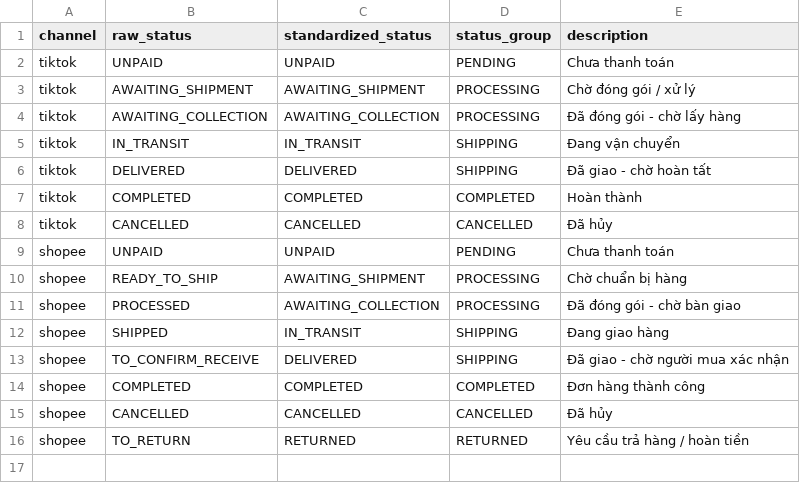
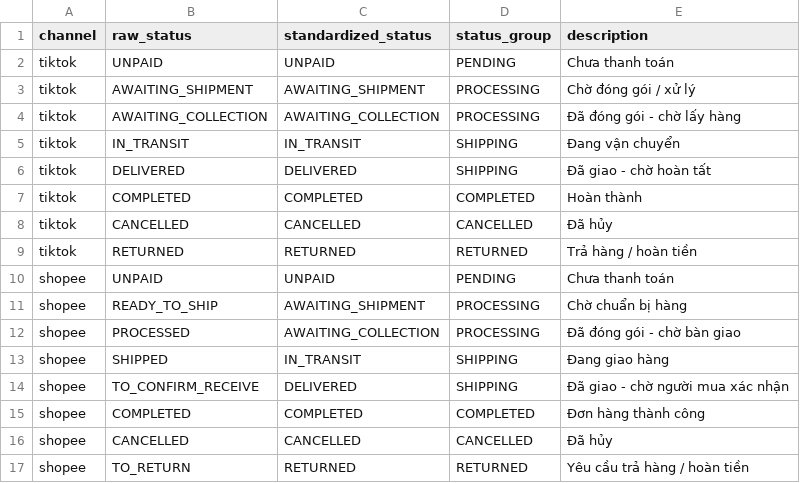
Before and after one commit to PhucTruong11/TikTok_orders_pipeline, a CSV file: dbt_transforms/seeds/order_status_mapping.csv, drawn as a sheet.

```diff
--- a/dbt_transforms/seeds/order_status_mapping.csv
+++ b/dbt_transforms/seeds/order_status_mapping.csv
@@ -8,2 +8,3 @@ tiktok,COMPLETED,COMPLETED,COMPLETED,Hoàn thành
 tiktok,CANCELLED,CANCELLED,CANCELLED,Đã hủy
+tiktok,RETURNED,RETURNED,RETURNED,Trả hàng / hoàn tiền
 shopee,UNPAID,UNPAID,PENDING,Chưa thanh toán
```
Also changed, not shown: 44 other files.
